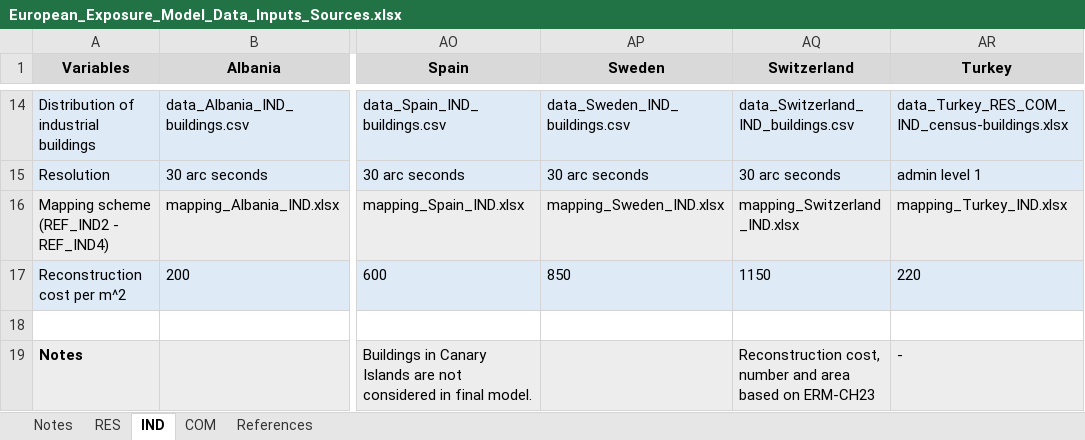
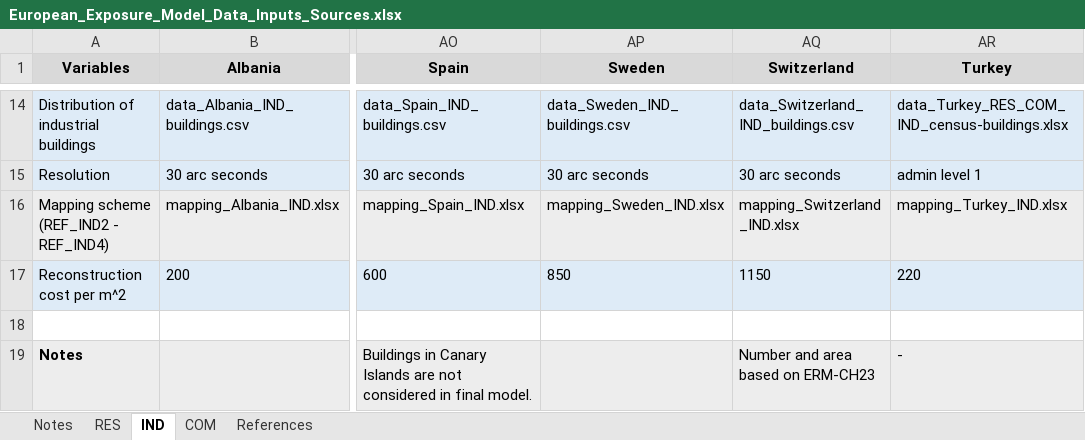
Before and after one commit to hcrowley/esrm20_exposure, an Excel workbook: sources/European_Exposure_Model_Data_Inputs_Sources.xlsx, sheet IND, drawn as a sheet; only a part is shown, gaps mark what is left out; values as stored, in another font and other column widths than the file's, no borders; the diff names each change by its address in the sheet, - before the commit and + after, or states it on an @@ line.

Commit message:
update areas per building (double) to match more closely area in ERM-CH23

```diff
--- a/sources/European_Exposure_Model_Data_Inputs_Sources.xlsx (sheet IND)
+++ b/sources/European_Exposure_Model_Data_Inputs_Sources.xlsx (sheet IND)
-AQ19 (Switzerland): Reconstruction cost, number and area based on ERM-CH23
+AQ19 (Switzerland): Number and area based on ERM-CH23
```
Also changed, not shown: sheet COM, 1 other file.
